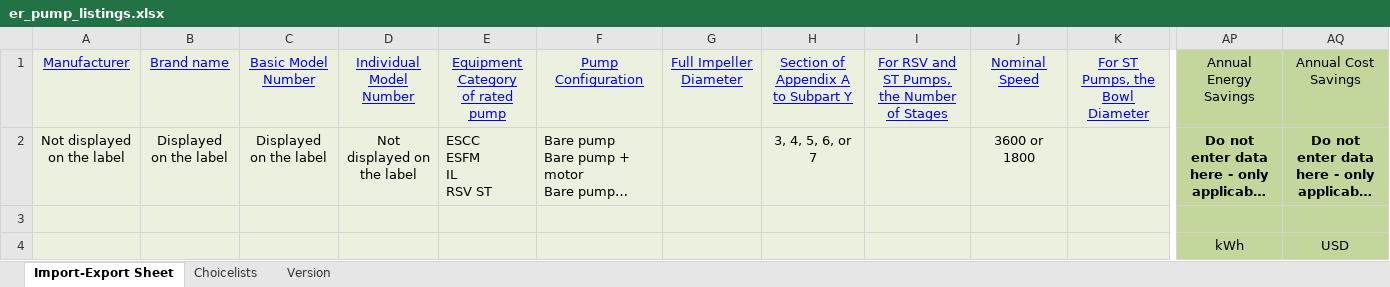
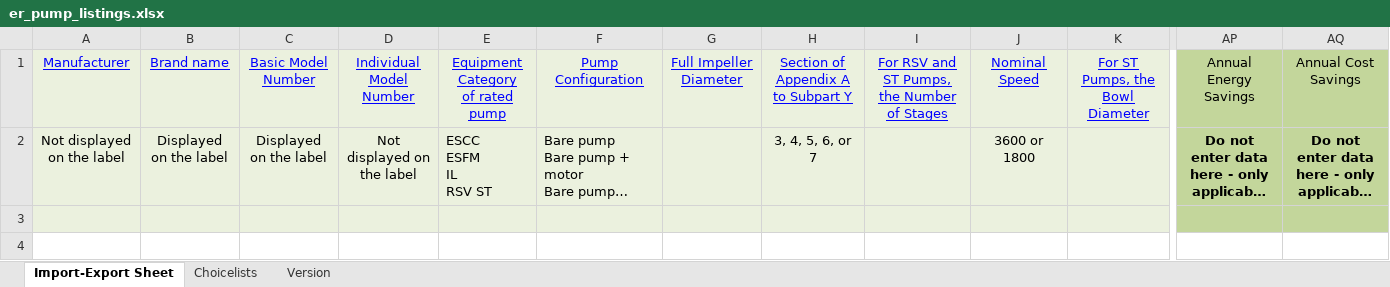
Before and after one commit to edlpumps/hi-er, an Excel workbook: routes/er_pump_listings.xlsx, sheet Import-Export Sheet, drawn as a sheet; only a part is shown, gaps mark what is left out; long unchanged cells end in …; values as stored, in another font and other column widths than the file's, no borders; rows hold the shown columns only; the diff names each change by its address in the sheet, - before the commit and + after, or states it on an @@ line.

```diff
--- a/routes/er_pump_listings.xlsx (sheet Import-Export Sheet)
+++ b/routes/er_pump_listings.xlsx (sheet Import-Export Sheet)
-row 4:  |  |  |  |  |  |  |  |  |  |  | kWh | USD
```
Also changed, not shown: sheet Version, 5 other files.
